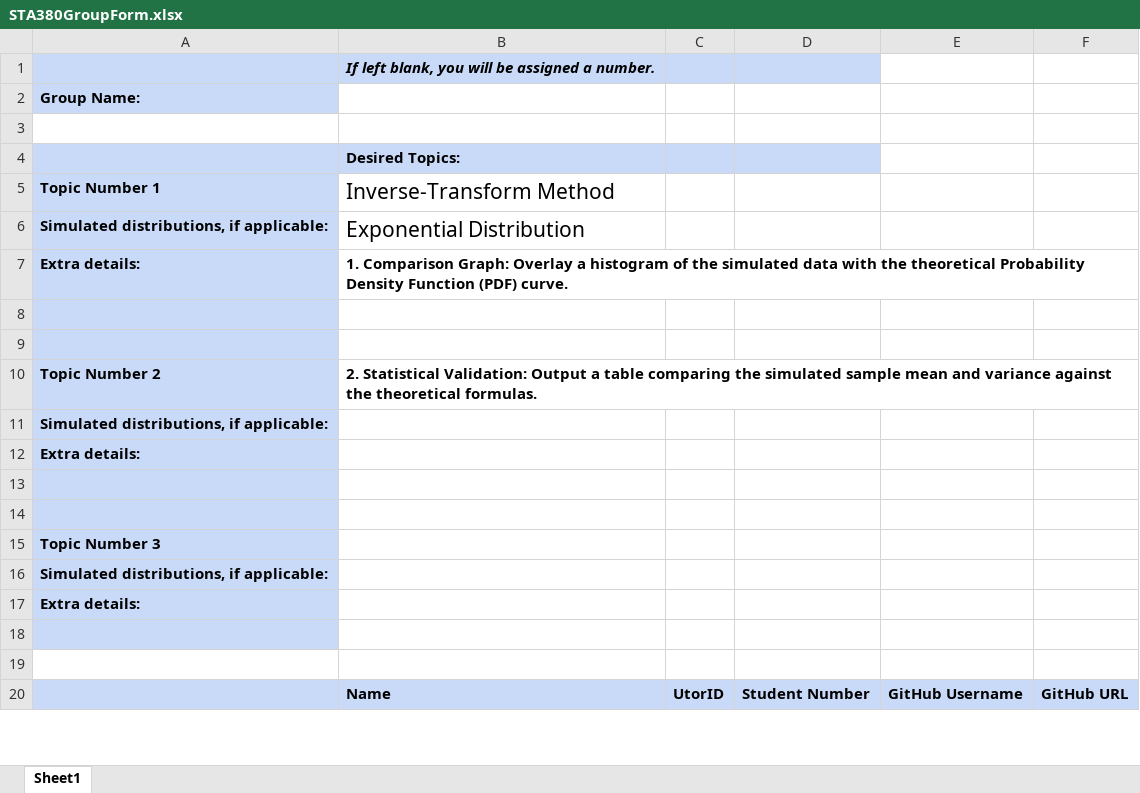
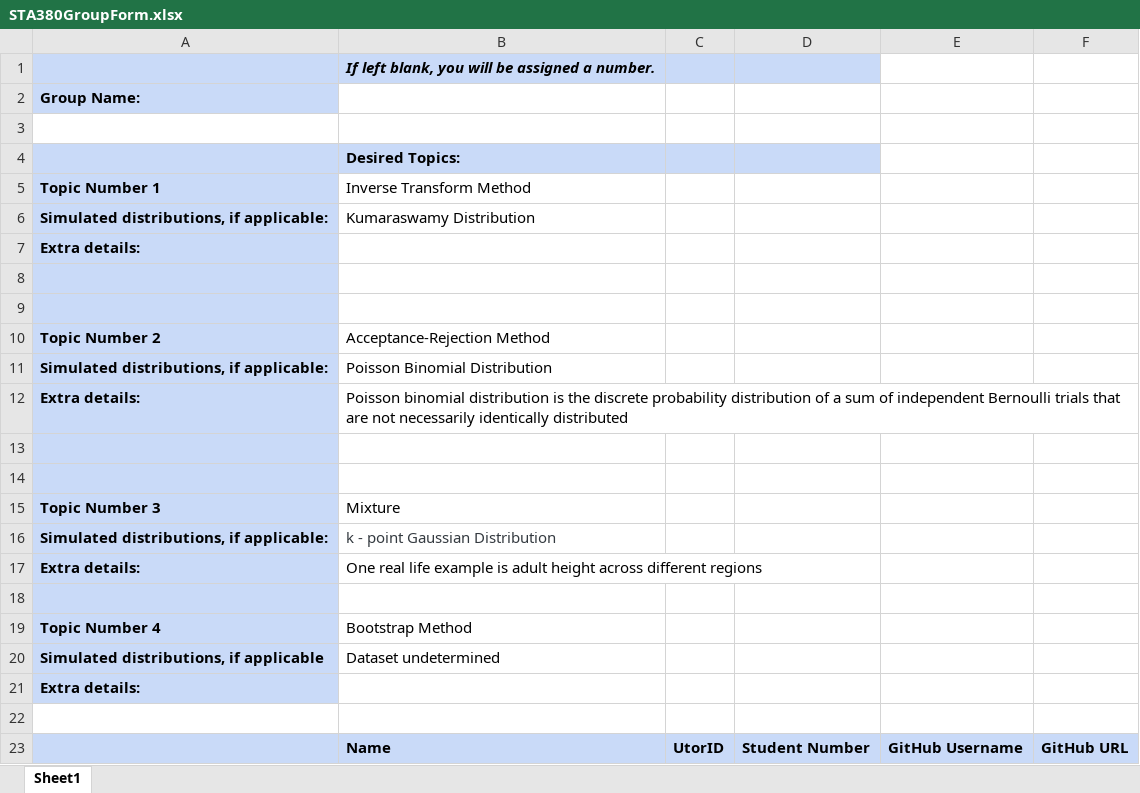
Before and after one commit to ChristianJasonS/STA380Project, an Excel workbook: Submissions/Group Formation/STA380GroupForm.xlsx, sheet Sheet1, drawn as a sheet; only a part is shown; values as stored, in another font and other column widths than the file's, no borders; removed rows and columns are numbered as before the commit, all else as after; the diff names each change by its address in the sheet, - before the commit and + after, or states it on an @@ line.

Commit message:
Update STA380GroupForm.xlsx

```diff
--- a/Submissions/Group Formation/STA380GroupForm.xlsx (sheet Sheet1)
+++ b/Submissions/Group Formation/STA380GroupForm.xlsx (sheet Sheet1)
-B5: Inverse-Transform Method
+B5: Inverse Transform Method
@@ B5:B6 text size: smaller @@
-B6 (Inverse Transform Method): Exponential Distribution
+B6 (Inverse Transform Method): Kumaraswamy Distribution
-row 7: Extra details: | 1. Comparison Graph: Overlay a histogram of the simulated data with the theoretical Probability Density Function (PDF) curve.
-row 8: (empty)
-row 9: (empty)
-row 10: Topic Number 2 | 2. Statistical Validation: Output a table comparing the simulated sample mean and variance against the theoretical formulas.
-row 11: Simulated distributions, if applicable:
+row 10: Topic Number 2 | Acceptance-Rejection Method
+row 11: Simulated distributions, if applicable: | Poisson Binomial Distribution
+row 12: Extra details: | Poisson binomial distribution is the discrete probability distribution of a sum of independent Bernoulli trials that are not necessarily identically distributed
+row 13: (empty)
+row 14: (empty)
-B15 (Inverse Transform Method): (empty)
+B15 (Inverse Transform Method): Mixture
-B16 (Inverse Transform Method): (empty)
+B16 (Inverse Transform Method): k - point Gaussian Distribution
+row 17: Extra details: | One real life example is adult height across different regions
+row 18: (empty)
+row 19: Topic Number 4 | Bootstrap Method
+row 20: Simulated distributions, if applicable | Dataset undetermined
-row 18: (empty)
```
